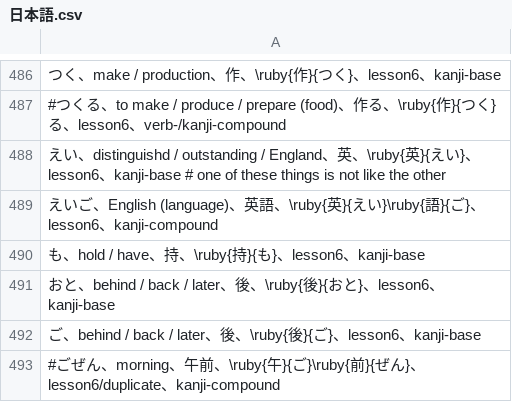
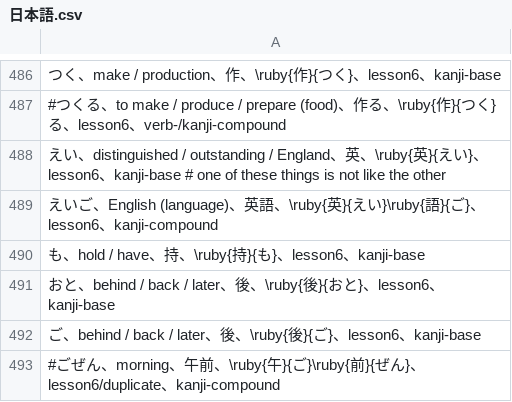
Before and after one commit to mzandrew/gengogaku, a CSV file: latex/日本語.csv, drawn as a sheet; only a part is shown, gaps mark what is left out.

Commit message:
typo fix

```diff
--- a/latex/日本語.csv
+++ b/latex/日本語.csv
@@ -487,3 +487,3 @@
 #つくる、to make / produce / prepare (food)、作る、\ruby{作}{つく}る、lesson6、verb-/kanji-compound
-えい、distinguishd / outstanding / England、英、\ruby{英}{えい}、lesson6、kanji-base # one of these things is not like the other
+えい、distinguished / outstanding / England、英、\ruby{英}{えい}、lesson6、kanji-base # one of these things is not like the other
 えいご、English (language)、英語、\ruby{英}{えい}\ruby{語}{ご}、lesson6、kanji-compound
```
